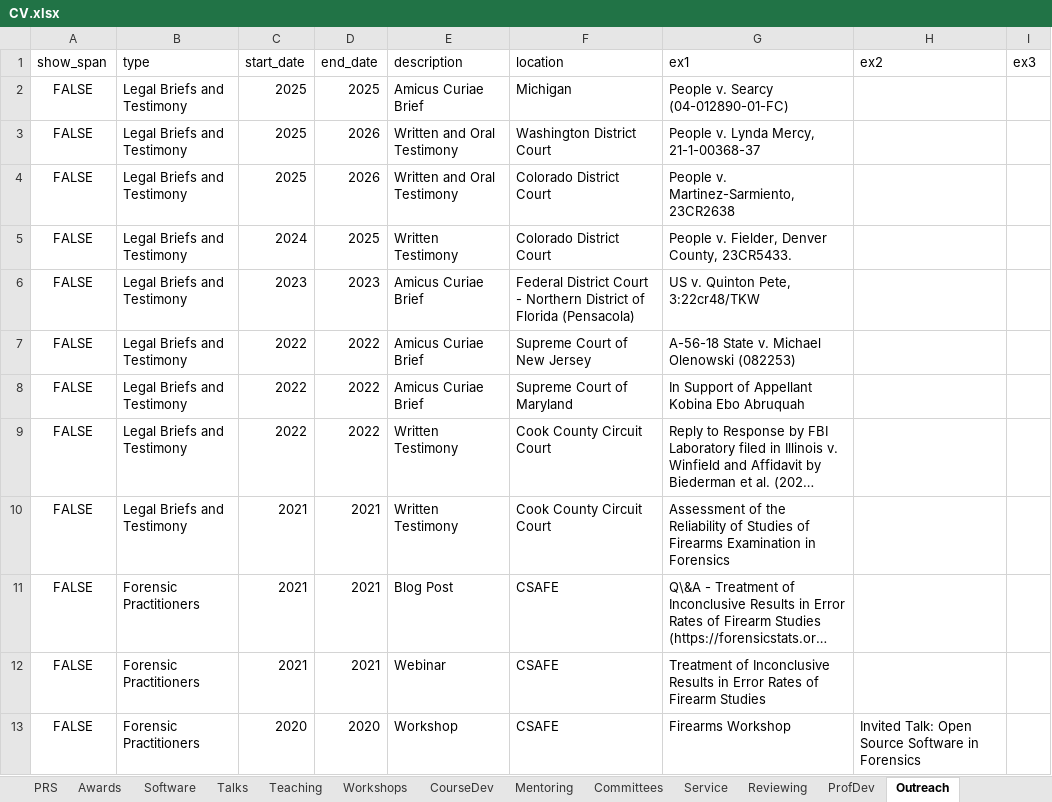
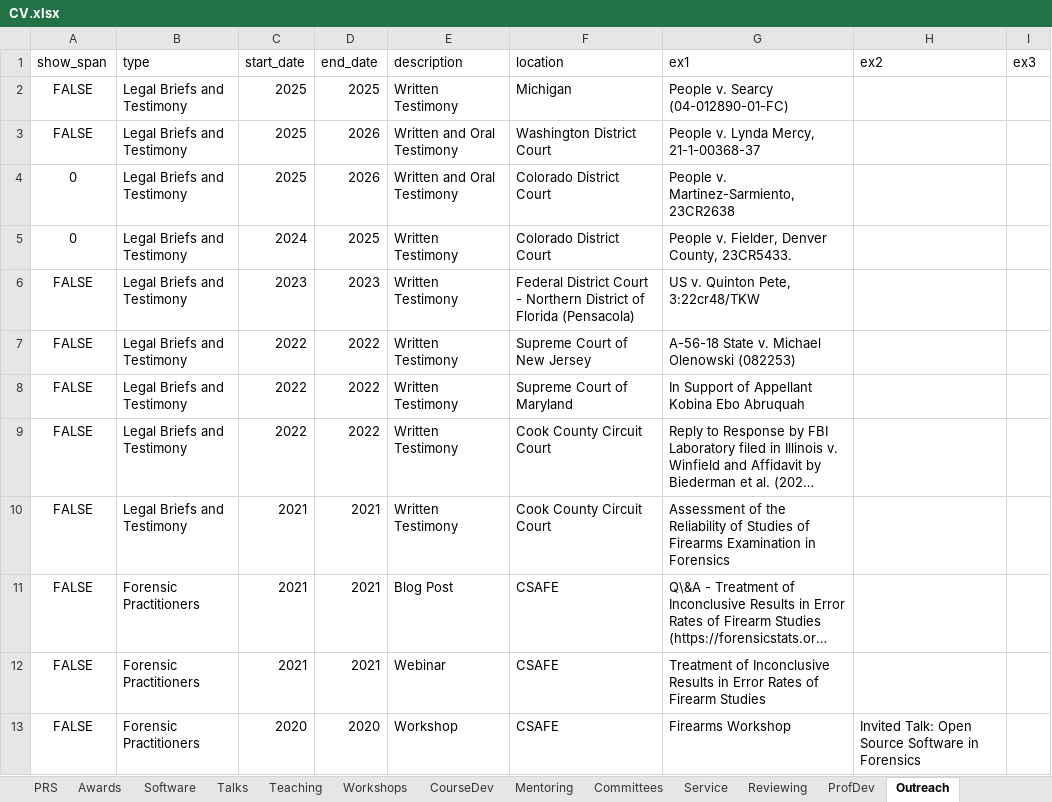
Before and after one commit to srvanderplas/cv-data, an Excel workbook: CV.xlsx, sheet Outreach, drawn as a sheet; long unchanged cells end in …; values as stored, in another font and other column widths than the file's, no borders; the diff names each change by its address in the sheet, - before the commit and + after, or states it on an @@ line.

```diff
--- a/CV.xlsx (sheet Outreach)
+++ b/CV.xlsx (sheet Outreach)
-E2 (description): Amicus Curiae Brief
+E2 (description): Written Testimony
-A4:A5 (show_span): FALSE
+A4:A5 (show_span): 0
-E6:E8 (description): Amicus Curiae Brief
+E6:E8 (description): Written Testimony
```
Also changed, not shown: sheet Mentoring, formulas that keep their value.
